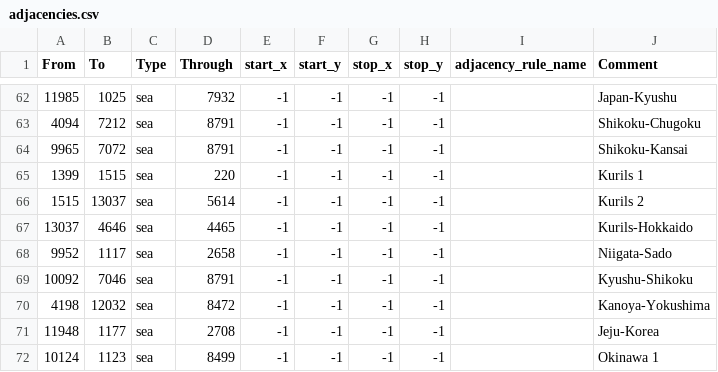
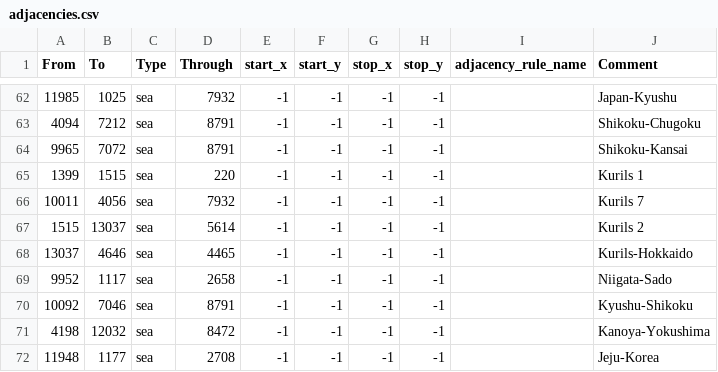
Before and after one commit to TheDifferenceee/HOAMOD, a CSV file: map/adjacencies.csv, drawn as a sheet; only a part is shown, gaps mark what is left out; the shorter side is filled out with more unchanged rows.

Commit message:
Update adjacencies.csv

```diff
--- a/map/adjacencies.csv
+++ b/map/adjacencies.csv
@@ -65,2 +65,3 @@ From;To;Type;Through;start_x;start_y;stop_x;stop_y;adjacency_rule_name;Comment
 1399;1515;sea;220;-1;-1;-1;-1;;Kurils 1
+10011;4056;sea;7932;-1;-1;-1;-1;;Kurils 7
 1515;13037;sea;5614;-1;-1;-1;-1;;Kurils 2
```
